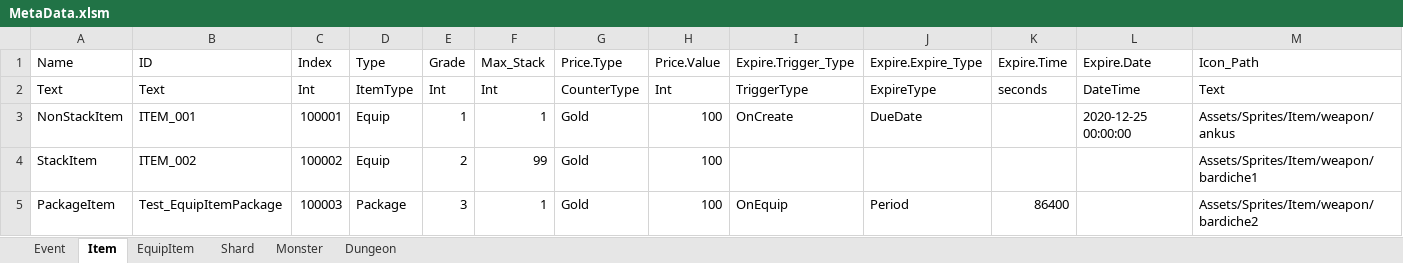
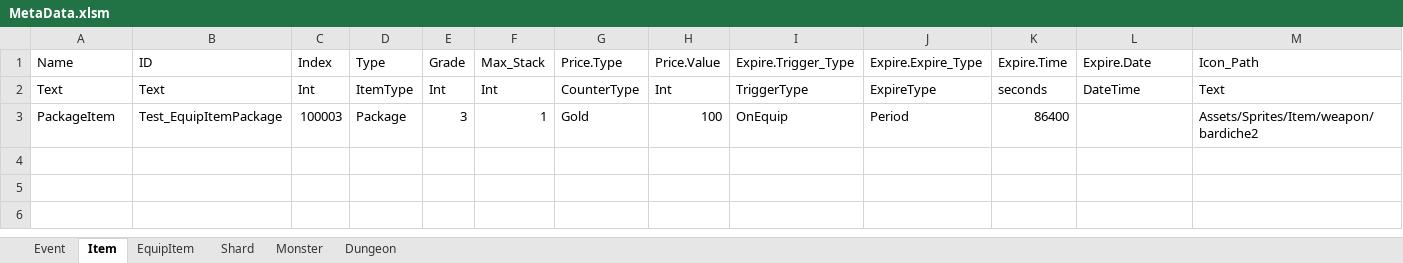
Before and after one commit to ChoiIngon/gamnet, an Excel workbook: example/MetaData/MetaData.xlsm, sheet Item, drawn as a sheet; only a part is shown; values as stored, in another font and other column widths than the file's, no borders; rows hold the shown columns only; the diff names each change by its address in the sheet, - before the commit and + after, or states it on an @@ line.

```diff
--- a/example/MetaData/MetaData.xlsm (sheet Item)
+++ b/example/MetaData/MetaData.xlsm (sheet Item)
-row 3: NonStackItem | ITEM_001 | 100001 | Equip | 1 | 1 | Gold | 100 | OnCreate | DueDate |  | 2020-12-25 00:00:00 | Assets/Sprites/Item/weapon/ankus
-row 4: StackItem | ITEM_002 | 100002 | Equip | 2 | 99 | Gold | 100 |  |  |  |  | Assets/Sprites/Item/weapon/bardiche1
```
Also changed, not shown: sheet Event, 10 other files.
